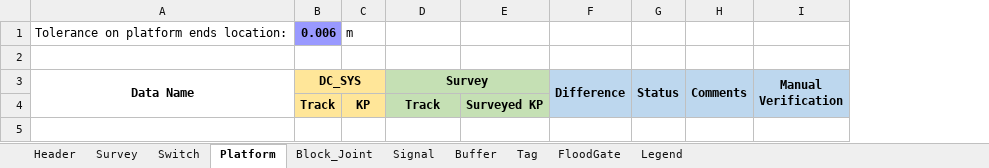
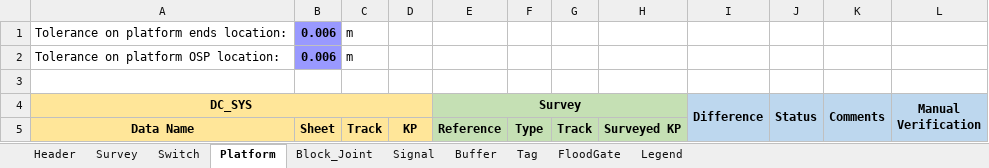
Before and after one commit to clementnader/cbtc_configuration_checking, an Excel workbook: prj/src/templates/template_survey_verification.xlsx, sheet Platform, drawn as a sheet; values as stored, in another font and other column widths than the file's, no borders; conditional formats not drawn; removed rows and columns are numbered as before the commit, all else as after; the diff names each change by its address in the sheet, - before the commit and + after, or states it on an @@ line.

Commit message:
Fix are_points_matching function to manage depolarization points. About survey verification: print missed survey types that are not parsed by the tool but existing in the survey files. Modify survey result fule to display: DC_SYS name and Survey name separately, show DC_SYS sheet and Survey type. Add verification of platform OSP and of IATPM_Tags and IATPM_Version_Tags. Add some different survey type names. For switches verification, add possibility to create left and right points from the centre point when not existing in survey file. Add suffixes _G and _D in addition to _L and _R. Fix joint names generating mechanism to work with V4 (with no IVB). Start reworking the verification of platform.

```diff
--- a/prj/src/templates/template_survey_verification.xlsx (sheet Platform)
+++ b/prj/src/templates/template_survey_verification.xlsx (sheet Platform)
+column C, row 1: m
+column F, empty
+column G, empty
-D1: m
+D1: (empty)
+row 2: Tolerance on platform OSP location: | 0.006 | m
-A4: Data Name
+A4: DC_SYS
-A4 fill: none
+A4 fill: #FFE699
-A3:A4 merged
+A4:D4 merged
-B4: DC_SYS
+B4: (empty)
-B3:C3 merged
-row 4:  | Track | KP | Track | Surveyed KP
+row 5: Data Name | Sheet | Track | KP | Reference | Type | Track | Surveyed KP
```
Also changed, not shown: sheet Buffer, sheet FloodGate, sheet Block_Joint, sheet Signal, sheet Tag, sheet Switch, 2 more sheets, prj/src/templates/template_dc_tu_verification.xlsx, 23 other files.
